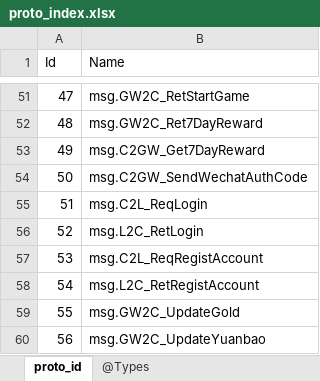
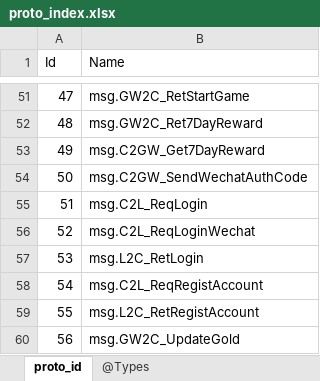
Before and after one commit to gaozhengshuang/familyfight, an Excel workbook: docs/excel/proto_index.xlsx, sheet proto_id, drawn as a sheet; only a part is shown, gaps mark what is left out; the shorter side is filled out with more unchanged rows; values as stored, in another font and other column widths than the file's, no borders; addresses are those after the commit; the diff names each change by its address in the sheet, - before the commit and + after, or states it on an @@ line.

Commit message:
wechat login

```diff
--- a/docs/excel/proto_index.xlsx (sheet proto_id)
+++ b/docs/excel/proto_index.xlsx (sheet proto_id)
+row 56: 52 | msg.C2L_ReqLoginWechat
@@ column A (Id) renumbered from row 57 down @@
```
Also changed, not shown: 9 other files.
